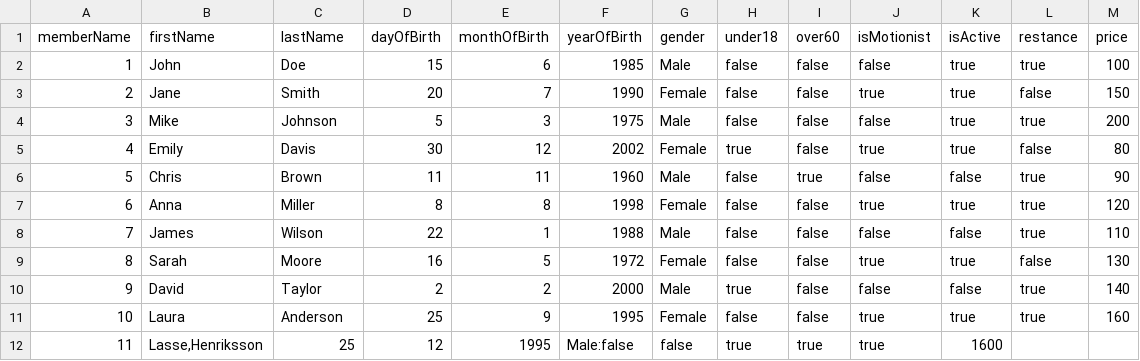
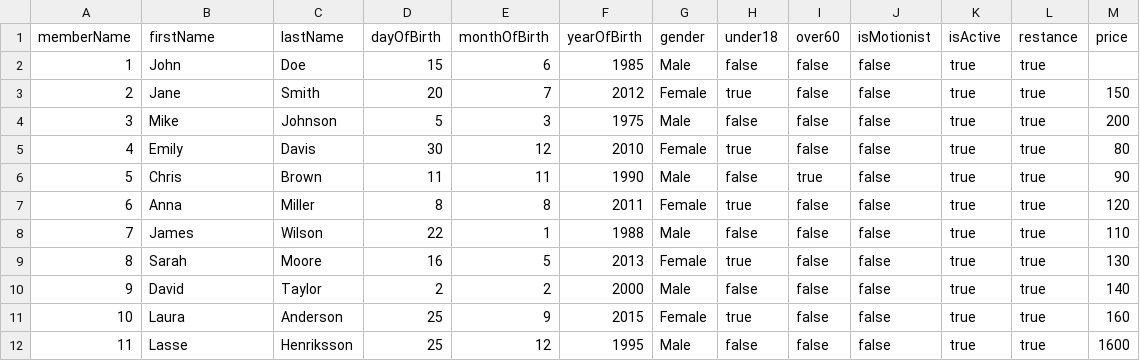
Before and after one commit to AremCanbaz/Delfin, a CSV file: allmembers1.csv, drawn as a sheet.

```diff
--- a/allmembers1.csv
+++ b/allmembers1.csv
@@ -1,12 +1,12 @@
 memberName;firstName;lastName;dayOfBirth;monthOfBirth;yearOfBirth;gender;under18;over60;isMotionist;isActive;restance;price
-1;John;Doe;15;6;1985;Male;false;false;false;true;true;100
-2;Jane;Smith;20;7;1990;Female;false;false;true;true;false;150
+1;John;Doe;15;6;1985;Male;false;false;false;true;true;
+2;Jane;Smith;20;7;2012;Female;true;false;false;true;true;150
 3;Mike;Johnson;5;3;1975;Male;false;false;false;true;true;200
-4;Emily;Davis;30;12;2002;Female;true;false;true;true;false;80
-5;Chris;Brown;11;11;1960;Male;false;true;false;false;true;90
-6;Anna;Miller;8;8;1998;Female;false;false;true;true;true;120
-7;James;Wilson;22;1;1988;Male;false;false;false;false;true;110
-8;Sarah;Moore;16;5;1972;Female;false;false;true;true;false;130
-9;David;Taylor;2;2;2000;Male;true;false;false;false;true;140
-10;Laura;Anderson;25;9;1995;Female;false;false;true;true;true;160
-11;Lasse,Henriksson;25;12;1995;Male:false;false;true;true;true;1600
+4;Emily;Davis;30;12;2010;Female;true;false;false;true;true;80
+5;Chris;Brown;11;11;1990;Male;false;true;false;true;true;90
+6;Anna;Miller;8;8;2011;Female;true;false;false;true;true;120
+7;James;Wilson;22;1;1988;Male;false;false;false;true;true;110
+8;Sarah;Moore;16;5;2013;Female;true;false;false;true;true;130
+9;David;Taylor;2;2;2000;Male;false;false;false;true;true;140
+10;Laura;Anderson;25;9;2015;Female;true;false;false;true;true;160
+11;Lasse;Henriksson;25;12;1995;Male;false;false;false;true;true;1600
```
Also changed, not shown: 10 other files.
